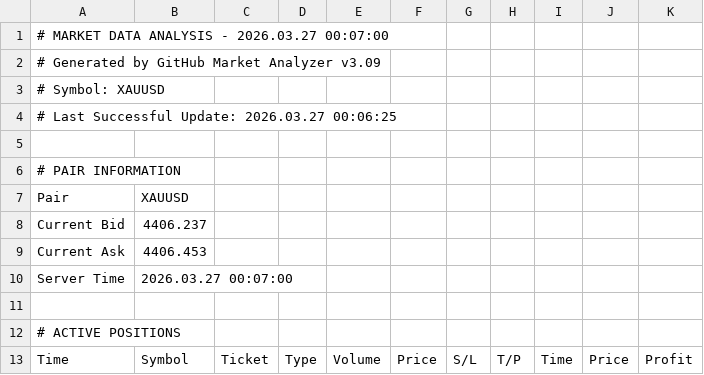
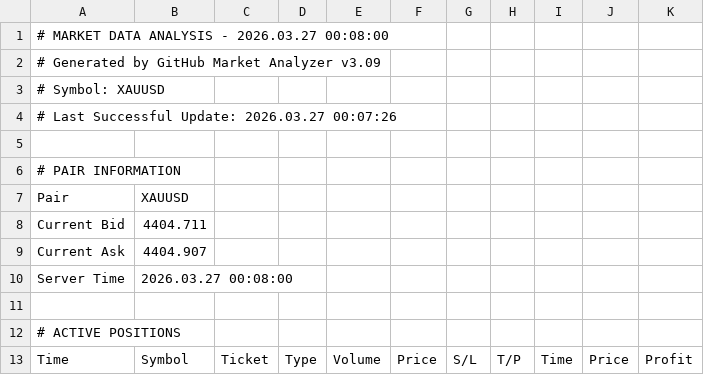
Before and after one commit to ramdanidian/Analisa-Market, a CSV file: forex_data.csv, drawn as a sheet; only a part is shown.

Commit message:
Market Data Update - 2026.03.27 00:08:24

```diff
--- a/forex_data.csv
+++ b/forex_data.csv
@@ -1,5 +1,5 @@
-# MARKET DATA ANALYSIS - 2026.03.27 00:07:00
+# MARKET DATA ANALYSIS - 2026.03.27 00:08:00
 # Generated by GitHub Market Analyzer v3.09
 # Symbol: XAUUSD
-# Last Successful Update: 2026.03.27 00:06:25
+# Last Successful Update: 2026.03.27 00:07:26
 
@@ -7,5 +7,5 @@
 Pair,XAUUSD
-Current Bid,4406.237
-Current Ask,4406.453
-Server Time,2026.03.27 00:07:00
+Current Bid,4404.711
+Current Ask,4404.907
+Server Time,2026.03.27 00:08:00
 
```
